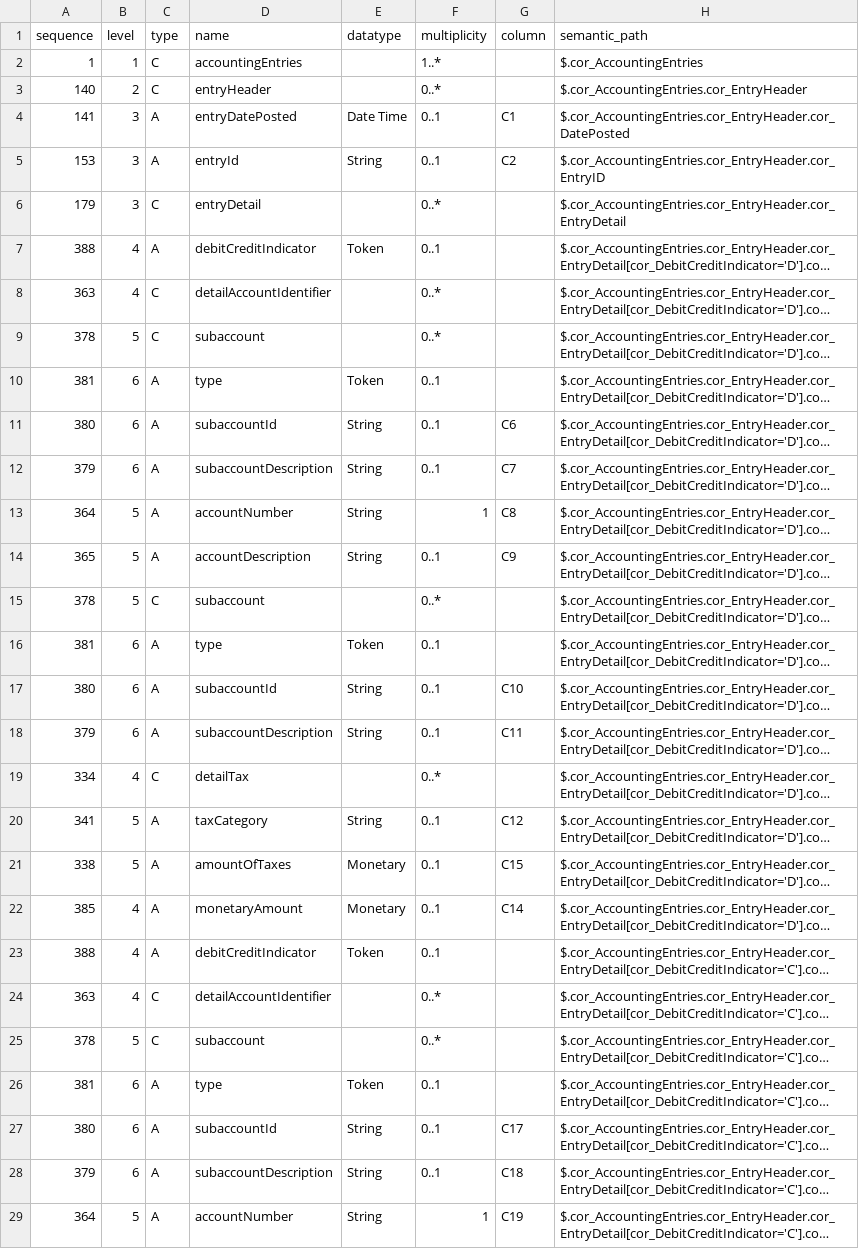
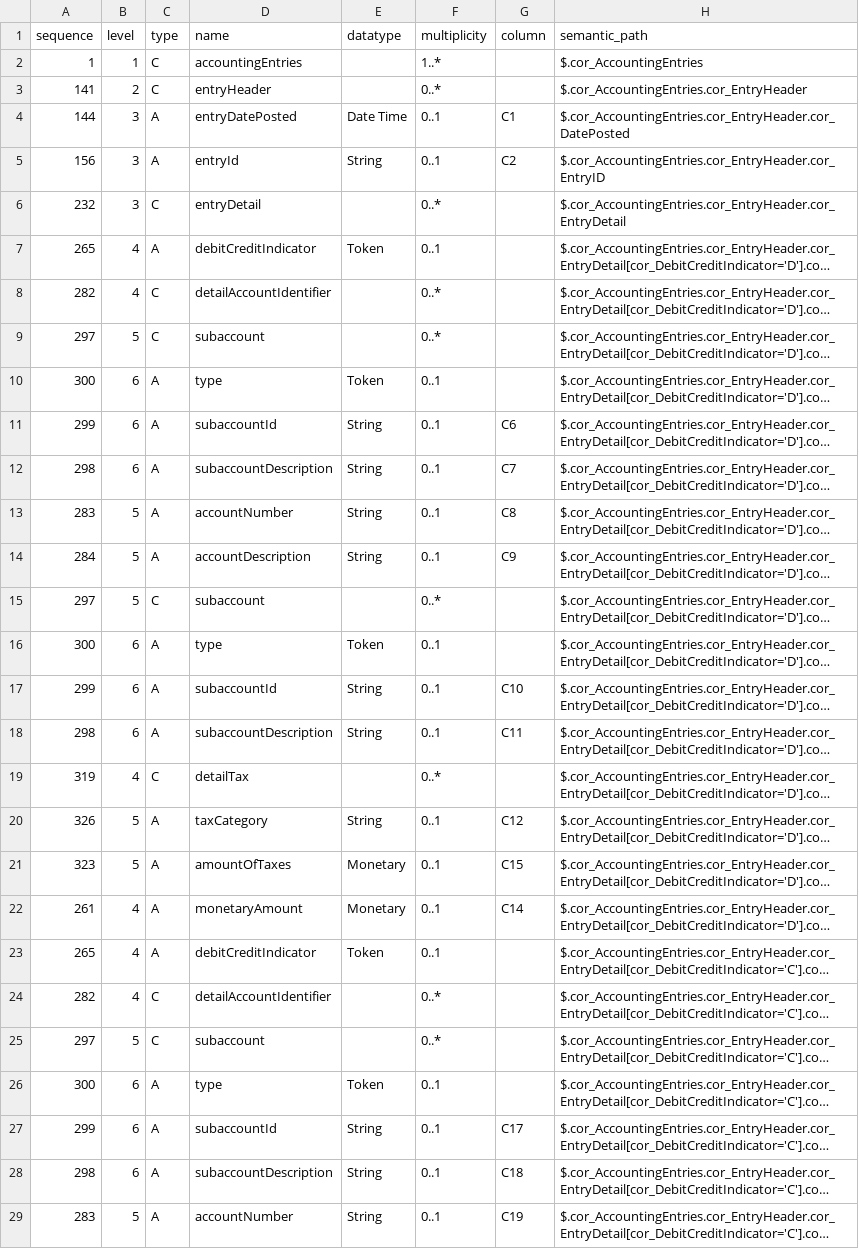
Before and after one commit to pontsoleil/UADC-PoC, a CSV file: bindings/flat-csv/PCA_Accounting_81col_AnonymousEvaluation_V17_V14/PCA_Accounting_81col_AnonymousEvaluation_V17_V14_BINDING.csv, drawn as a sheet; only a part is shown; long unchanged cells end in …; the diff covers the shown part only; the diff names each change by its address in the sheet, - before the commit and + after, or states it on an @@ line.

```diff
--- a/bindings/flat-csv/PCA_Accounting_81col_AnonymousEvaluation_V17_V14/PCA_Accounting_81col_AnonymousEvaluation_V17_V14_BINDING.csv
+++ b/bindings/flat-csv/PCA_Accounting_81col_AnonymousEvaluation_V17_V14/PCA_Accounting_81col_AnonymousEvaluation_V17_V14_BINDING.csv
-A3 (sequence): 140
+A3 (sequence): 141
-A4 (sequence): 141
+A4 (sequence): 144
-A5 (sequence): 153
+A5 (sequence): 156
-A6 (sequence): 179
+A6 (sequence): 232
-A7 (sequence): 388
+A7 (sequence): 265
-A8 (sequence): 363
+A8 (sequence): 282
-A9 (sequence): 378
+A9 (sequence): 297
-A10 (sequence): 381
+A10 (sequence): 300
-A11 (sequence): 380
+A11 (sequence): 299
-A12 (sequence): 379
+A12 (sequence): 298
-A13 (sequence): 364
+A13 (sequence): 283
-F13 (multiplicity): 1
+F13 (multiplicity): 0..1
-A14 (sequence): 365
+A14 (sequence): 284
-A15 (sequence): 378
+A15 (sequence): 297
-A16 (sequence): 381
+A16 (sequence): 300
-A17 (sequence): 380
+A17 (sequence): 299
-A18 (sequence): 379
+A18 (sequence): 298
-A19 (sequence): 334
+A19 (sequence): 319
-A20 (sequence): 341
+A20 (sequence): 326
-A21 (sequence): 338
+A21 (sequence): 323
-A22 (sequence): 385
+A22 (sequence): 261
-A23 (sequence): 388
+A23 (sequence): 265
-A24 (sequence): 363
+A24 (sequence): 282
-A25 (sequence): 378
+A25 (sequence): 297
-A26 (sequence): 381
+A26 (sequence): 300
-A27 (sequence): 380
+A27 (sequence): 299
-A28 (sequence): 379
+A28 (sequence): 298
-A29 (sequence): 364
+A29 (sequence): 283
-F29 (multiplicity): 1
+F29 (multiplicity): 0..1
```
Also changed, not shown: 10 edited cells elsewhere in this file, bindings/flat-csv/EPSON_ZaimuKaikeiR4_45col/EPSON_ZaimuKaikeiR4_45col_ACCOUNT_MAPPING.csv, bindings/flat-csv/EPSON_ZaimuKaikeiR4_45col/EPSON_ZaimuKaikeiR4_45col_ACCOUNT_TAX_MAPPING.csv, 56 other files.
